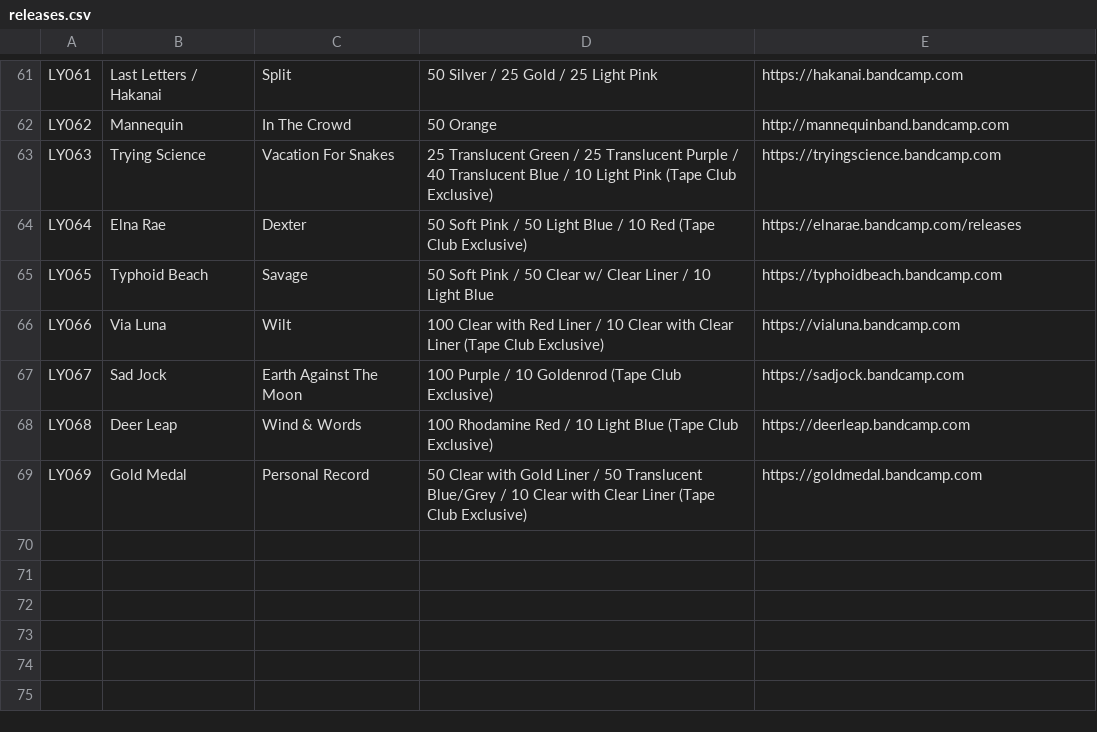
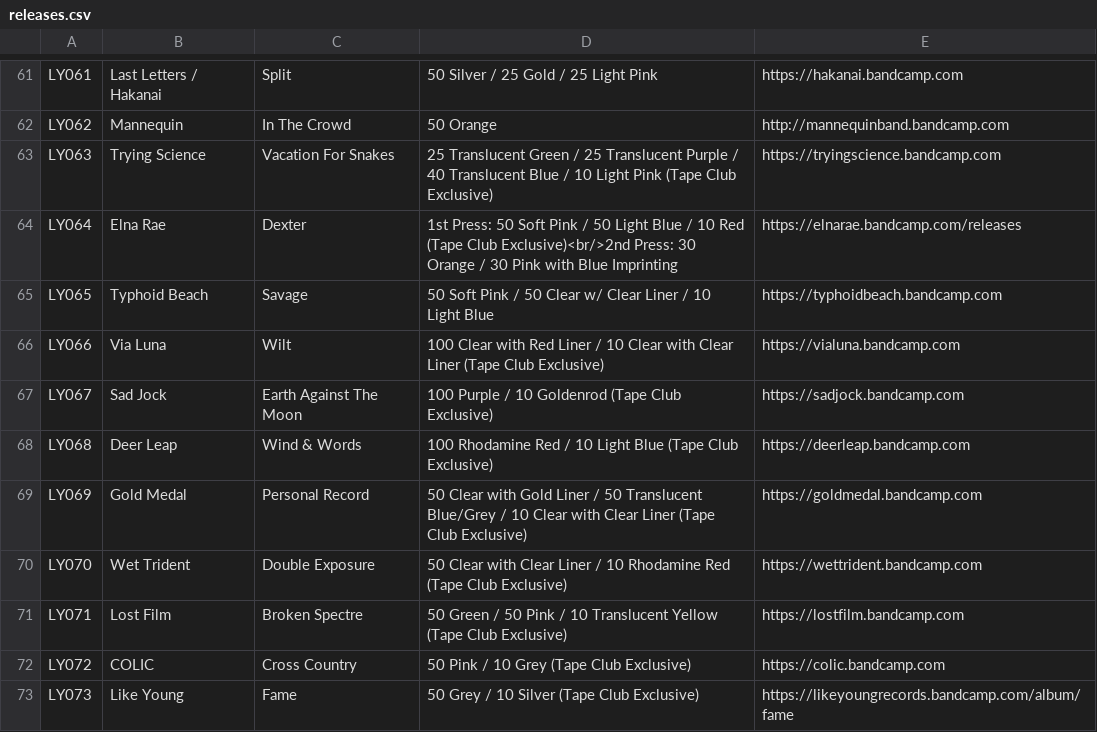
Before and after one commit to jessesquires/likeyoungrecords, a CSV file: bootstrap-photo-grid/releases.csv, drawn as a sheet; only a part is shown, gaps mark what is left out.

```diff
--- a/bootstrap-photo-grid/releases.csv
+++ b/bootstrap-photo-grid/releases.csv
@@ -63,3 +63,3 @@ LY062,Mannequin,In The Crowd,50 Orange,http://mannequinband.bandcamp.com
 LY063,Trying Science,Vacation For Snakes,25 Translucent Green / 25 Translucent Purple / 40 Translucent Blue / 10 Light Pink (Tape Club Exclusive),https://tryingscience.bandcamp.com
-LY064,Elna Rae,Dexter,50 Soft Pink / 50 Light Blue / 10 Red (Tape Club Exclusive),https://elnarae.bandcamp.com/releases
+LY064,Elna Rae,Dexter,1st Press: 50 Soft Pink / 50 Light Blue / 10 Red (Tape Club Exclusive)<br/>2nd Press: 30 Orange / 30 Pink with Blue Imprinting,https://elnarae.bandcamp.com/releases
 LY065,Typhoid Beach,Savage,50 Soft Pink / 50 Clear w/ Clear Liner / 10 Light Blue,https://typhoidbeach.bandcamp.com
@@ -69 +69,5 @@ LY068,Deer Leap,Wind & Words,100 Rhodamine Red / 10 Light Blue (Tape Club Exclus
 LY069,Gold Medal,Personal Record,50 Clear with Gold Liner / 50 Translucent Blue/Grey / 10 Clear with Clear Liner (Tape Club Exclusive),https://goldmedal.bandcamp.com
+LY070,Wet Trident,Double Exposure,50 Clear with Clear Liner / 10 Rhodamine Red (Tape Club Exclusive),https://wettrident.bandcamp.com
+LY071,Lost Film,Broken Spectre,50 Green / 50 Pink / 10 Translucent Yellow (Tape Club Exclusive),https://lostfilm.bandcamp.com
+LY072,COLIC,Cross Country,50 Pink / 10 Grey (Tape Club Exclusive),https://colic.bandcamp.com
+LY073,Like Young,Fame,50 Grey / 10 Silver (Tape Club Exclusive),https://likeyoungrecords.bandcamp.com/album/fame
```
Also changed, not shown: 8 other files.
